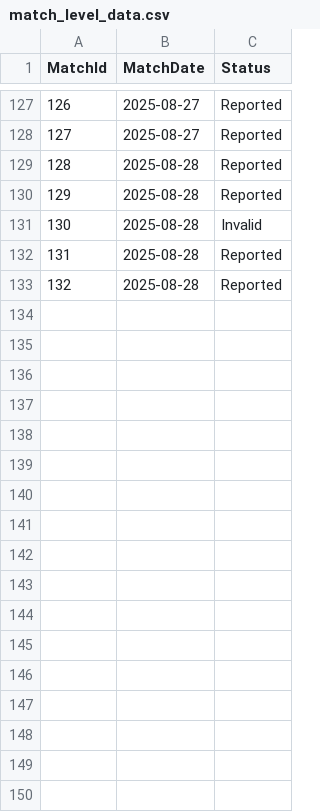
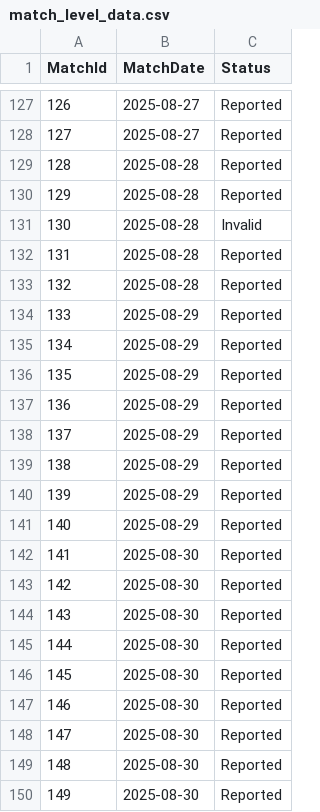
Before and after one commit to JedGrabman/MarioKart64VsRatings, a CSV file: match_level_data.csv, drawn as a sheet; only a part is shown, gaps mark what is left out; the diff names each change by its address in the sheet, - before the commit and + after, or states it on an @@ line.

```diff
--- a/match_level_data.csv
+++ b/match_level_data.csv
+row 134: 133 | 2025-08-29 | Reported
+row 135: 134 | 2025-08-29 | Reported
+row 136: 135 | 2025-08-29 | Reported
+row 137: 136 | 2025-08-29 | Reported
+row 138: 137 | 2025-08-29 | Reported
+row 139: 138 | 2025-08-29 | Reported
+row 140: 139 | 2025-08-29 | Reported
+row 141: 140 | 2025-08-29 | Reported
+row 142: 141 | 2025-08-30 | Reported
+row 143: 142 | 2025-08-30 | Reported
+row 144: 143 | 2025-08-30 | Reported
+row 145: 144 | 2025-08-30 | Reported
+row 146: 145 | 2025-08-30 | Reported
+row 147: 146 | 2025-08-30 | Reported
+row 148: 147 | 2025-08-30 | Reported
+row 149: 148 | 2025-08-30 | Reported
+row 150: 149 | 2025-08-30 | Reported
```
Also changed, not shown: player_results.csv, update_history.csv.
